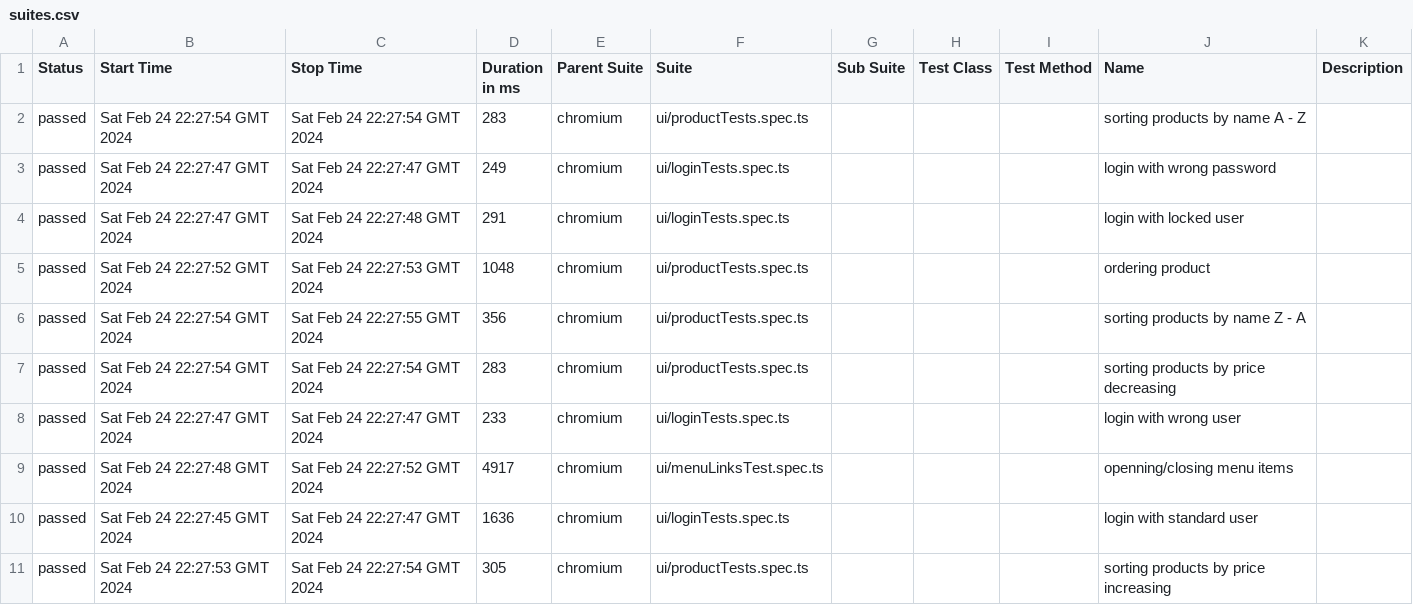
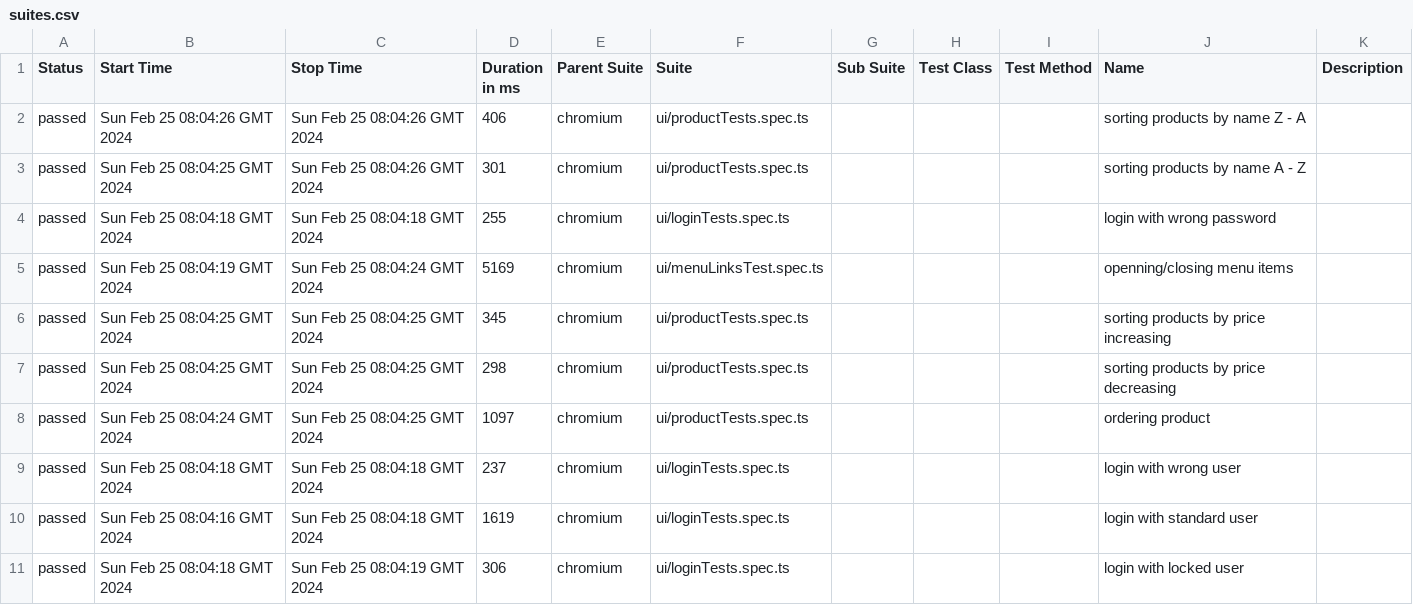
Before and after one commit to LudmilaTG/PlaywrightDemo, a CSV file: 2/data/suites.csv, drawn as a sheet.

```diff
--- a/2/data/suites.csv
+++ b/2/data/suites.csv
@@ -1,11 +1,11 @@
 "Status","Start Time","Stop Time","Duration in ms","Parent Suite","Suite","Sub Suite","Test Class","Test Method","Name","Description"
-"passed","Sat Feb 24 22:27:54 GMT 2024","Sat Feb 24 22:27:54 GMT 2024","283","chromium","ui/productTests.spec.ts","","","","sorting products by name A - Z",""
-"passed","Sat Feb 24 22:27:47 GMT 2024","Sat Feb 24 22:27:47 GMT 2024","249","chromium","ui/loginTests.spec.ts","","","","login with wrong password",""
-"passed","Sat Feb 24 22:27:47 GMT 2024","Sat Feb 24 22:27:48 GMT 2024","291","chromium","ui/loginTests.spec.ts","","","","login with locked user",""
-"passed","Sat Feb 24 22:27:52 GMT 2024","Sat Feb 24 22:27:53 GMT 2024","1048","chromium","ui/productTests.spec.ts","","","","ordering product",""
-"passed","Sat Feb 24 22:27:54 GMT 2024","Sat Feb 24 22:27:55 GMT 2024","356","chromium","ui/productTests.spec.ts","","","","sorting products by name Z - A",""
-"passed","Sat Feb 24 22:27:54 GMT 2024","Sat Feb 24 22:27:54 GMT 2024","283","chromium","ui/productTests.spec.ts","","","","sorting products by price decreasing",""
-"passed","Sat Feb 24 22:27:47 GMT 2024","Sat Feb 24 22:27:47 GMT 2024","233","chromium","ui/loginTests.spec.ts","","","","login with wrong user",""
-"passed","Sat Feb 24 22:27:48 GMT 2024","Sat Feb 24 22:27:52 GMT 2024","4917","chromium","ui/menuLinksTest.spec.ts","","","","openning/closing menu items",""
-"passed","Sat Feb 24 22:27:45 GMT 2024","Sat Feb 24 22:27:47 GMT 2024","1636","chromium","ui/loginTests.spec.ts","","","","login with standard user",""
-"passed","Sat Feb 24 22:27:53 GMT 2024","Sat Feb 24 22:27:54 GMT 2024","305","chromium","ui/productTests.spec.ts","","","","sorting products by price increasing",""
+"passed","Sun Feb 25 08:04:26 GMT 2024","Sun Feb 25 08:04:26 GMT 2024","406","chromium","ui/productTests.spec.ts","","","","sorting products by name Z - A",""
+"passed","Sun Feb 25 08:04:25 GMT 2024","Sun Feb 25 08:04:26 GMT 2024","301","chromium","ui/productTests.spec.ts","","","","sorting products by name A - Z",""
+"passed","Sun Feb 25 08:04:18 GMT 2024","Sun Feb 25 08:04:18 GMT 2024","255","chromium","ui/loginTests.spec.ts","","","","login with wrong password",""
+"passed","Sun Feb 25 08:04:19 GMT 2024","Sun Feb 25 08:04:24 GMT 2024","5169","chromium","ui/menuLinksTest.spec.ts","","","","openning/closing menu items",""
+"passed","Sun Feb 25 08:04:25 GMT 2024","Sun Feb 25 08:04:25 GMT 2024","345","chromium","ui/productTests.spec.ts","","","","sorting products by price increasing",""
+"passed","Sun Feb 25 08:04:25 GMT 2024","Sun Feb 25 08:04:25 GMT 2024","298","chromium","ui/productTests.spec.ts","","","","sorting products by price decreasing",""
+"passed","Sun Feb 25 08:04:24 GMT 2024","Sun Feb 25 08:04:25 GMT 2024","1097","chromium","ui/productTests.spec.ts","","","","ordering product",""
+"passed","Sun Feb 25 08:04:18 GMT 2024","Sun Feb 25 08:04:18 GMT 2024","237","chromium","ui/loginTests.spec.ts","","","","login with wrong user",""
+"passed","Sun Feb 25 08:04:16 GMT 2024","Sun Feb 25 08:04:18 GMT 2024","1619","chromium","ui/loginTests.spec.ts","","","","login with standard user",""
+"passed","Sun Feb 25 08:04:18 GMT 2024","Sun Feb 25 08:04:19 GMT 2024","306","chromium","ui/loginTests.spec.ts","","","","login with locked user",""
```
Also changed, not shown: 51 other files.
